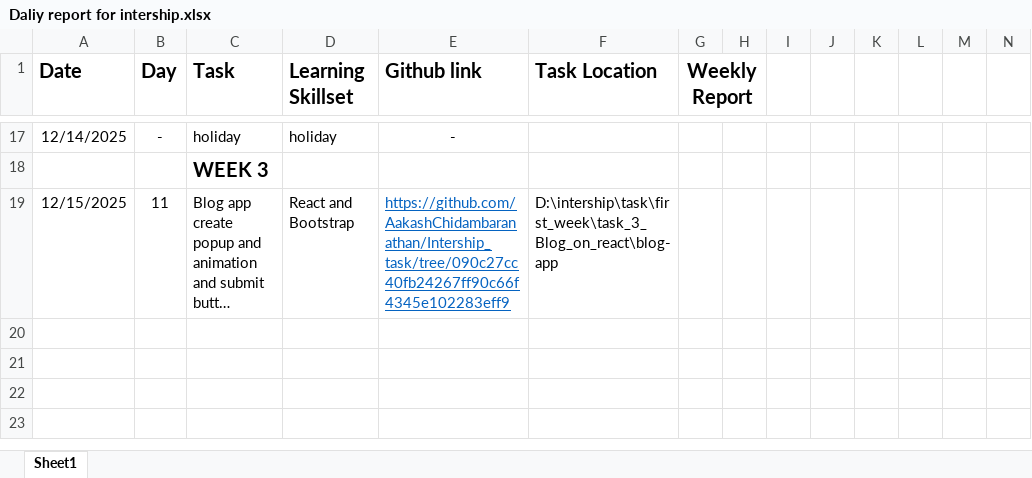
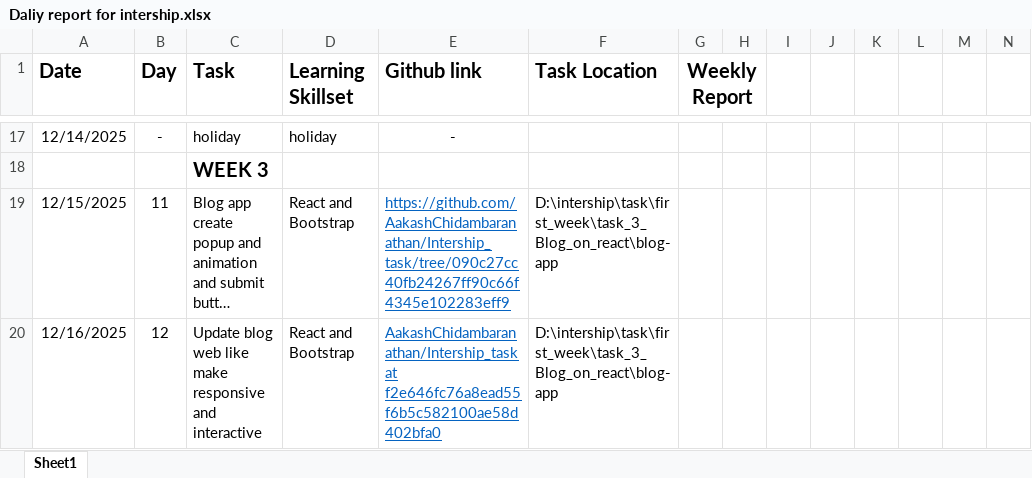
Before and after one commit to AakashChidambaranathan/Intership_task, an Excel workbook: Daliy report for intership.xlsx, sheet Sheet1, drawn as a sheet; only a part is shown, gaps mark what is left out; long unchanged cells end in …; values as stored, in another font and other column widths than the file's, no borders; rows hold the shown columns only; the diff names each change by its address in the sheet, - before the commit and + after, or states it on an @@ line.

```diff
--- a/Daliy report for intership.xlsx (sheet Sheet1)
+++ b/Daliy report for intership.xlsx (sheet Sheet1)
+row 20: 12/16/2025 | 12 | Update blog web like make responsive and interactive | React and Bootstrap | AakashChidambaranathan/Intership_task at f2e646fc76a8ead55f6b5c582100ae58d402bfa0 | D:\intership\task\first_week\task_3_Blog_on_react\blog-app
```
Also changed, not shown: 24 other files.
